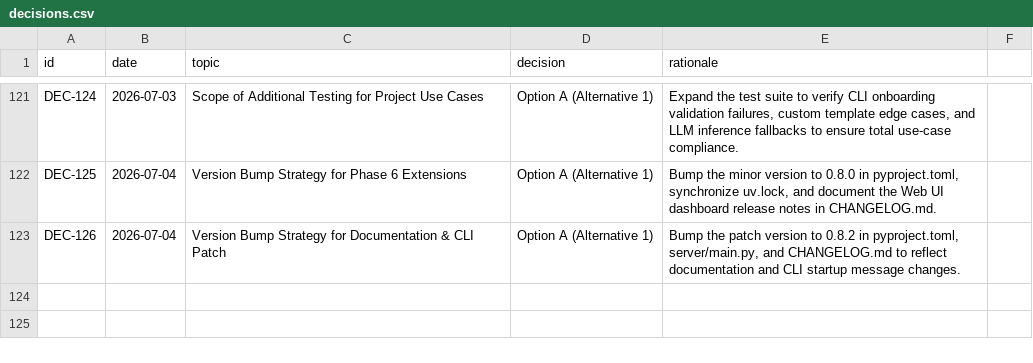
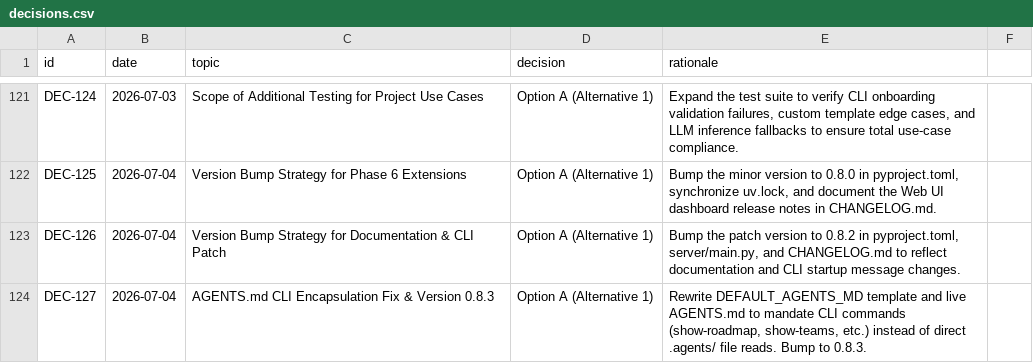
Before and after one commit to suli-g/council-manager, a CSV file: .agents/decisions.csv, drawn as a sheet; only a part is shown, gaps mark what is left out.

```diff
--- a/.agents/decisions.csv
+++ b/.agents/decisions.csv
@@ -123 +123,2 @@ DEC-125;2026-07-04;Version Bump Strategy for Phase 6 Extensions;Option A (Altern
 DEC-126;2026-07-04;Version Bump Strategy for Documentation & CLI Patch;Option A (Alternative 1);Bump the patch version to 0.8.2 in pyproject.toml, server/main.py, and CHANGELOG.md to reflect documentation and CLI startup message changes.
+DEC-127;2026-07-04;AGENTS.md CLI Encapsulation Fix & Version 0.8.3;Option A (Alternative 1);Rewrite DEFAULT_AGENTS_MD template and live AGENTS.md to mandate CLI commands (show-roadmap, show-teams, etc.) instead of direct .agents/ file reads. Bump to 0.8.3.
```
Also changed, not shown: .agents/alternatives.csv, .agents/votes_manifest.csv, 8 other files.
